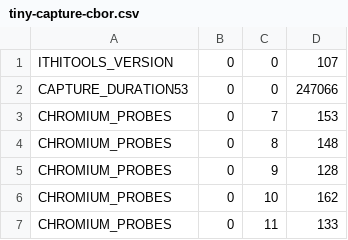
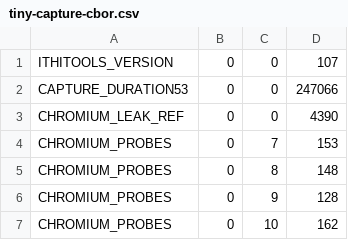
Before and after one commit to private-octopus/ithitools, a CSV file: data/tiny-capture-cbor.csv, drawn as a sheet; only a part is shown; the shorter side is filled out with more unchanged rows.

```diff
--- a/data/tiny-capture-cbor.csv
+++ b/data/tiny-capture-cbor.csv
@@ -2,2 +2,3 @@
 CAPTURE_DURATION53,0,0,247066,
+CHROMIUM_LEAK_REF,0,0,4390,
 CHROMIUM_PROBES,0,7,153,
```
Also changed, not shown: data/tiny-capture-nx.csv, data/tiny-capture-tcp.csv, 8 other files.
